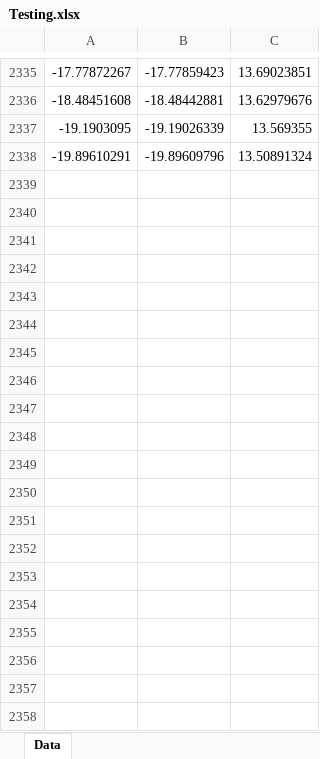
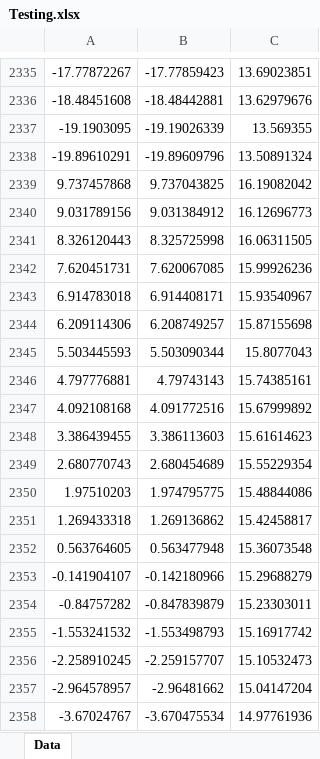
Before and after one commit to ACS330-Collaborative-Robotics/Multi-Robot-Collaboration, an Excel workbook: src/path_planning/test_scripts/Testing.xlsx, sheet Data, drawn as a sheet; only a part is shown, gaps mark what is left out; values as stored, in another font and other column widths than the file's, no borders; the diff covers the shown part only; the diff names each change by its address in the sheet, - before the commit and + after, or states it on an @@ line.

```diff
--- a/src/path_planning/test_scripts/Testing.xlsx (sheet Data)
+++ b/src/path_planning/test_scripts/Testing.xlsx (sheet Data)
+row 2339: 9.737457868 | 9.737043825 | 16.19082042
+row 2340: 9.031789156 | 9.031384912 | 16.12696773
+row 2341: 8.326120443 | 8.325725998 | 16.06311505
+row 2342: 7.620451731 | 7.620067085 | 15.99926236
+row 2343: 6.914783018 | 6.914408171 | 15.93540967
+row 2344: 6.209114306 | 6.208749257 | 15.87155698
+row 2345: 5.503445593 | 5.503090344 | 15.8077043
+row 2346: 4.797776881 | 4.79743143 | 15.74385161
+row 2347: 4.092108168 | 4.091772516 | 15.67999892
+row 2348: 3.386439455 | 3.386113603 | 15.61614623
+row 2349: 2.680770743 | 2.680454689 | 15.55229354
+row 2350: 1.97510203 | 1.974795775 | 15.48844086
+row 2351: 1.269433318 | 1.269136862 | 15.42458817
+row 2352: 0.563764605 | 0.563477948 | 15.36073548
+row 2353: -0.141904107 | -0.142180966 | 15.29688279
+row 2354: -0.84757282 | -0.847839879 | 15.23303011
+row 2355: -1.553241532 | -1.553498793 | 15.16917742
+row 2356: -2.258910245 | -2.259157707 | 15.10532473
+row 2357: -2.964578957 | -2.96481662 | 15.04147204
+row 2358: -3.67024767 | -3.670475534 | 14.97761936
```
Also changed, not shown: 23 added rows elsewhere in this sheet, 1 other file.
